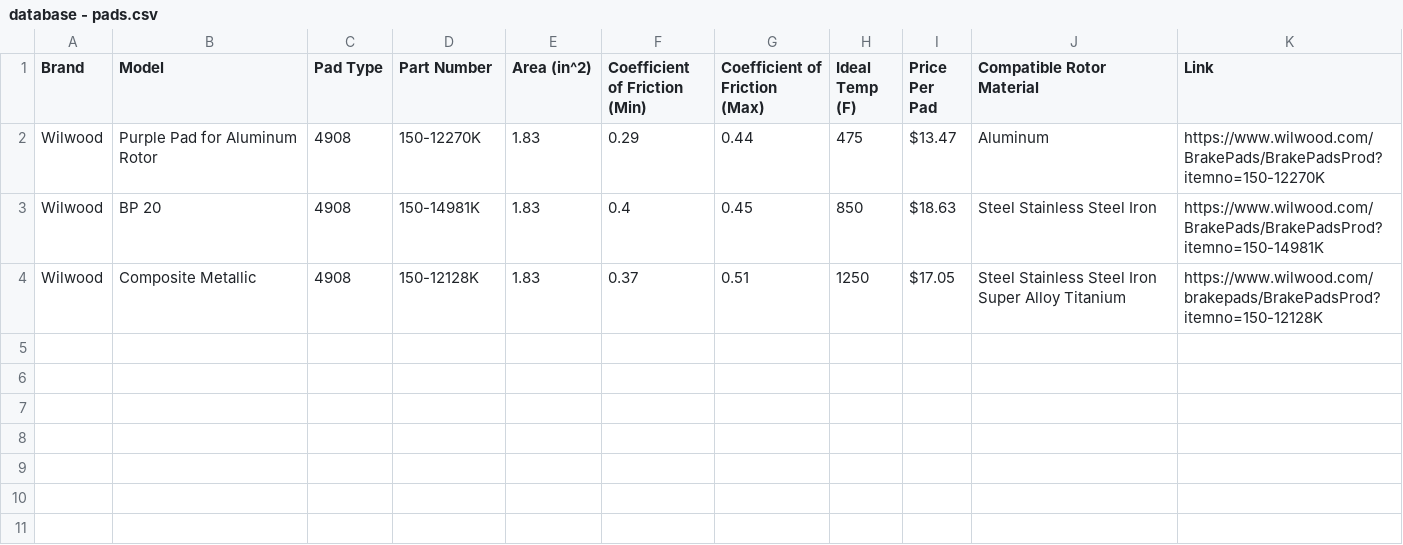
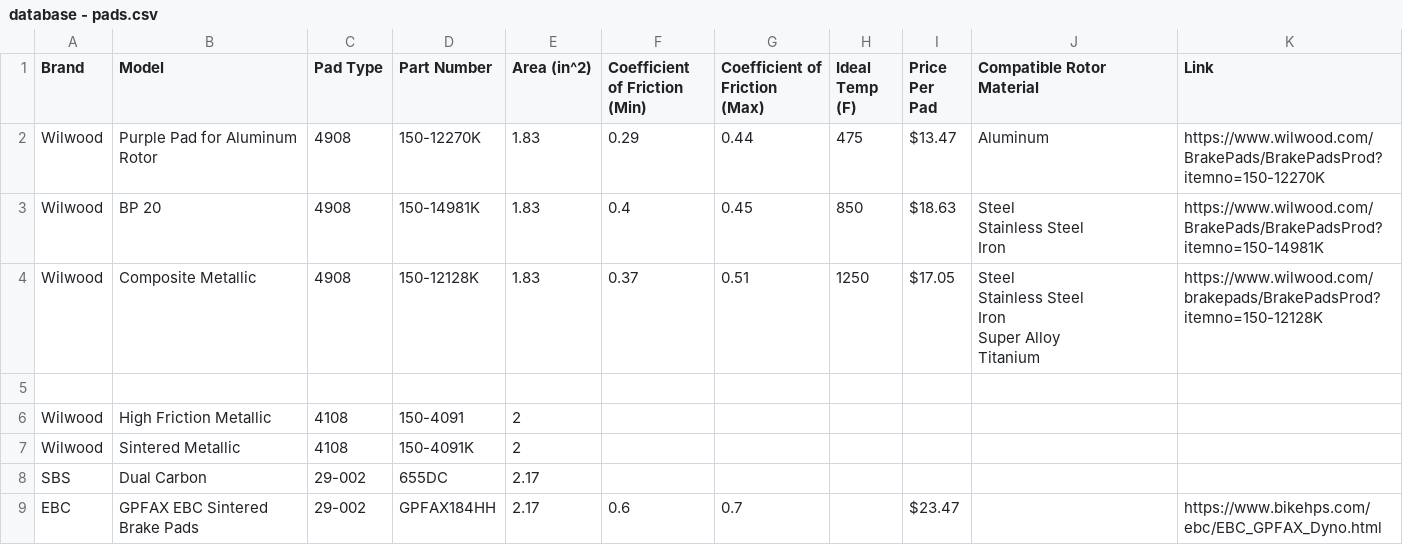
Before and after one commit to RensselaerMotorsport/LapSim, a CSV file: src/brakes/database - pads.csv, drawn as a sheet.

```diff
--- a/src/brakes/database - pads.csv
+++ b/src/brakes/database - pads.csv
@@ -2,3 +2,14 @@ Brand,Model,Pad Type,Part Number,Area (in^2),Coefficient of Friction (Min),Coeff
 Wilwood,Purple Pad for Aluminum Rotor,4908,150-12270K,1.83,0.29,0.44,475,$13.47,Aluminum,https://www.wilwood.com/BrakePads/BrakePadsProd?itemno=150-12270K
-Wilwood,BP 20,4908,150-14981K,1.83,0.4,0.45,850,$18.63,"Steel Stainless Steel Iron",https://www.wilwood.com/BrakePads/BrakePadsProd?itemno=150-14981K
-Wilwood,Composite Metallic,4908,150-12128K,1.83,0.37,0.51,1250,$17.05,"Steel Stainless Steel Iron Super Alloy Titanium",https://www.wilwood.com/brakepads/BrakePadsProd?itemno=150-12128K
+Wilwood,BP 20,4908,150-14981K,1.83,0.4,0.45,850,$18.63,"Steel
+Stainless Steel
+Iron",https://www.wilwood.com/BrakePads/BrakePadsProd?itemno=150-14981K
+Wilwood,Composite Metallic,4908,150-12128K,1.83,0.37,0.51,1250,$17.05,"Steel
+Stainless Steel
+Iron
+Super Alloy
+Titanium",https://www.wilwood.com/brakepads/BrakePadsProd?itemno=150-12128K
+,,,,,,,,,,
+Wilwood,High Friction Metallic,4108,150-4091,2,,,,,,
+Wilwood,Sintered Metallic,4108,150-4091K,2,,,,,,
+SBS,Dual Carbon,29-002,655DC,2.17,,,,,,
+EBC,GPFAX EBC Sintered Brake Pads,29-002,GPFAX184HH,2.17,0.6,0.7,,$23.47,,https://www.bikehps.com/ebc/EBC_GPFAX_Dyno.html
```
Also changed, not shown: src/brakes/database - calipers.csv.
